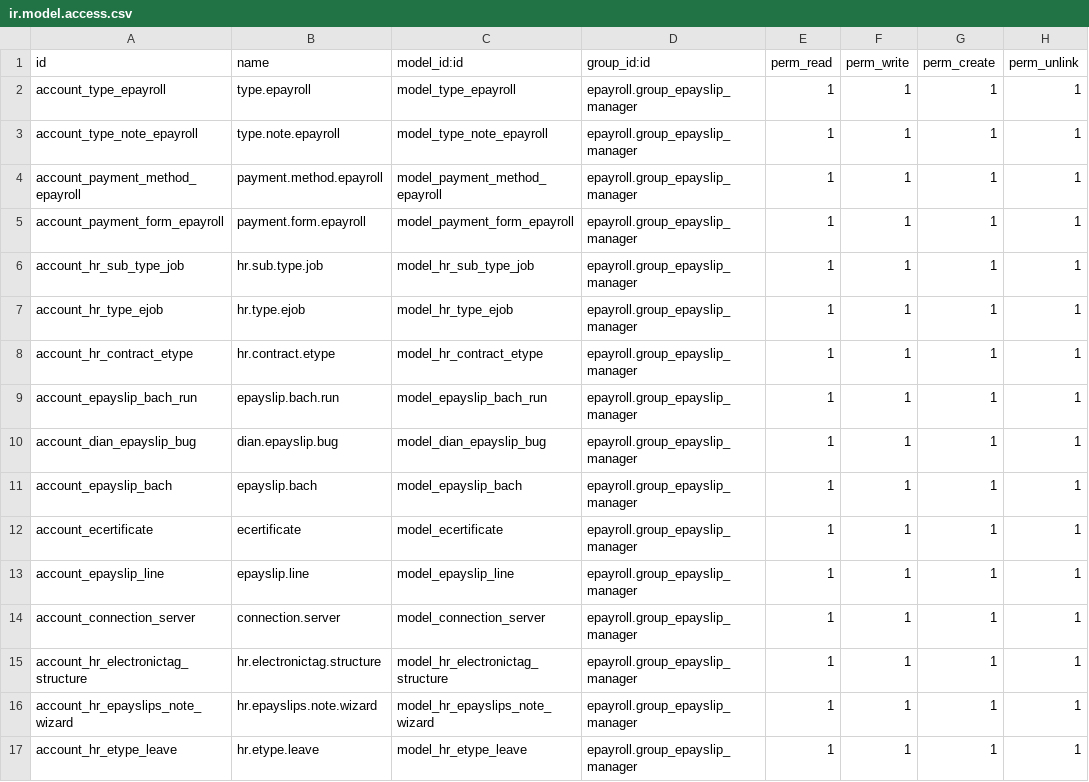
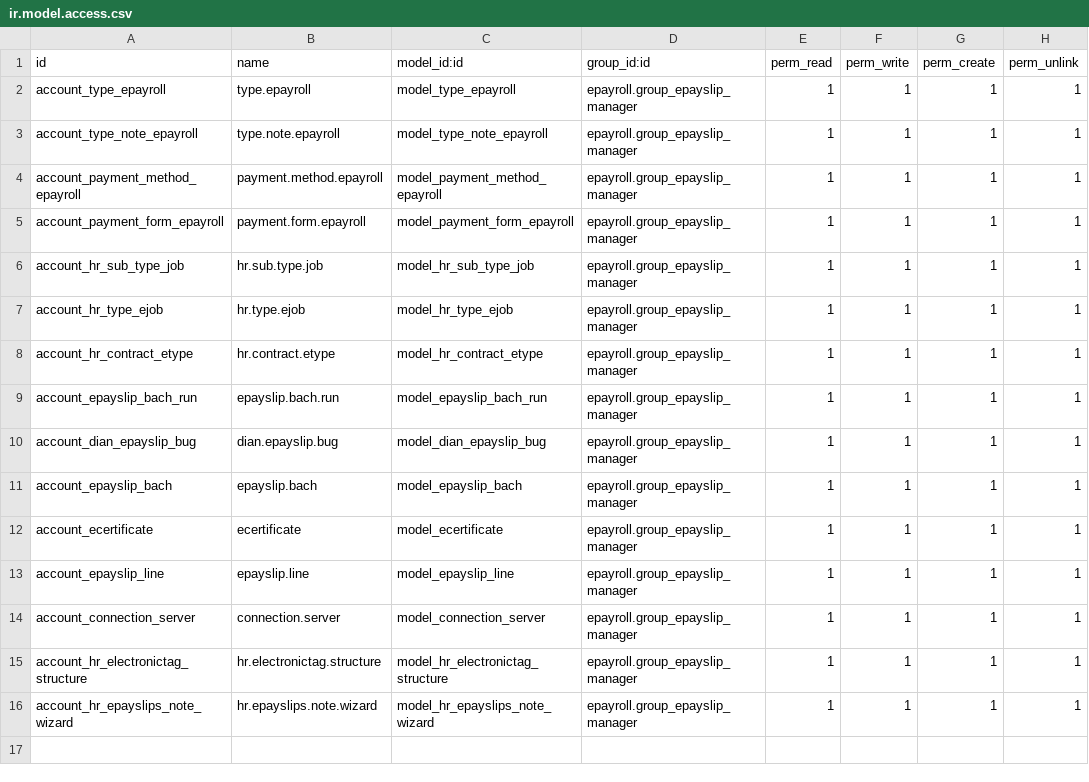
Before and after one commit to jslogyca/Logyca, a CSV file: epayroll/security/ir.model.access.csv, drawn as a sheet; the diff names each change by its address in the sheet, - before the commit and + after, or states it on an @@ line.

```diff
--- a/epayroll/security/ir.model.access.csv
+++ b/epayroll/security/ir.model.access.csv
-row 17: account_hr_etype_leave | hr.etype.leave | model_hr_etype_leave | epayroll.group_epayslip_manager | 1 | 1 | 1 | 1
```
Also changed, not shown: 3 other files.
